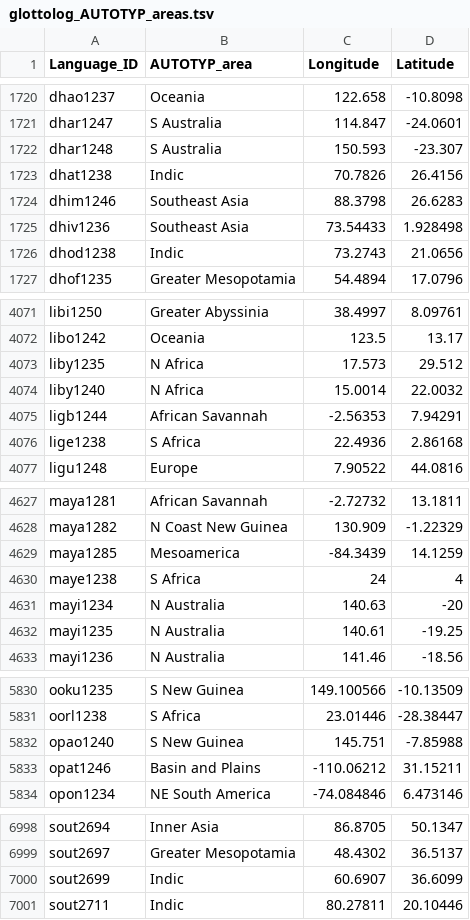
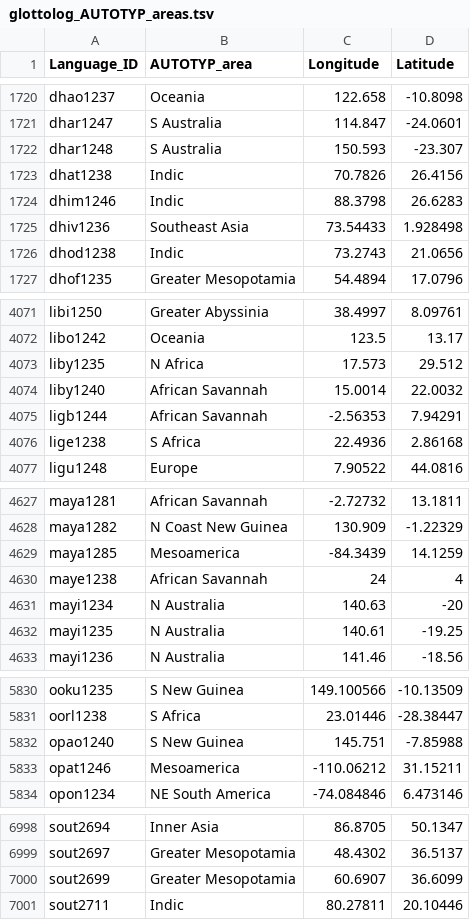
Before and after one commit to HedvigS/INLA_problem_binary_variables, a TSV file: data/glottolog_AUTOTYP_areas.tsv, drawn as a sheet; only a part is shown, gaps mark what is left out; the diff covers the shown part only.

```diff
--- a/data/glottolog_AUTOTYP_areas.tsv
+++ b/data/glottolog_AUTOTYP_areas.tsv
@@ -1723,3 +1723,3 @@ dhar1248	S Australia	150.593	-23.307
 dhat1238	Indic	70.7826	26.4156
-dhim1246	Southeast Asia	88.3798	26.6283
+dhim1246	Indic	88.3798	26.6283
 dhiv1236	Southeast Asia	73.54433	1.928498
@@ -4073,3 +4073,3 @@ libo1242	Oceania	123.5	13.17
 liby1235	N Africa	17.573	29.512
-liby1240	N Africa	15.0014	22.0032
+liby1240	African Savannah	15.0014	22.0032
 ligb1244	African Savannah	-2.56353	7.94291
@@ -4629,3 +4629,3 @@ maya1282	N Coast New Guinea	130.909	-1.22329
 maya1285	Mesoamerica	-84.3439	14.1259
-maye1238	S Africa	24	4
+maye1238	African Savannah	24	4
 mayi1234	N Australia	140.63	-20
@@ -5832,3 +5832,3 @@ oorl1238	S Africa	23.01446	-28.38447
 opao1240	S New Guinea	145.751	-7.85988
-opat1246	Basin and Plains	-110.06212	31.15211
+opat1246	Mesoamerica	-110.06212	31.15211
 opon1234	NE South America	-74.084846	6.473146
@@ -6999,3 +6999,3 @@ sout2694	Inner Asia	86.8705	50.1347
 sout2697	Greater Mesopotamia	48.4302	36.5137
-sout2699	Indic	60.6907	36.6099
+sout2699	Greater Mesopotamia	60.6907	36.6099
 sout2711	Indic	80.27811	20.10446
```
Also changed, not shown: 10 edited cells elsewhere in this file, 1 other file.
